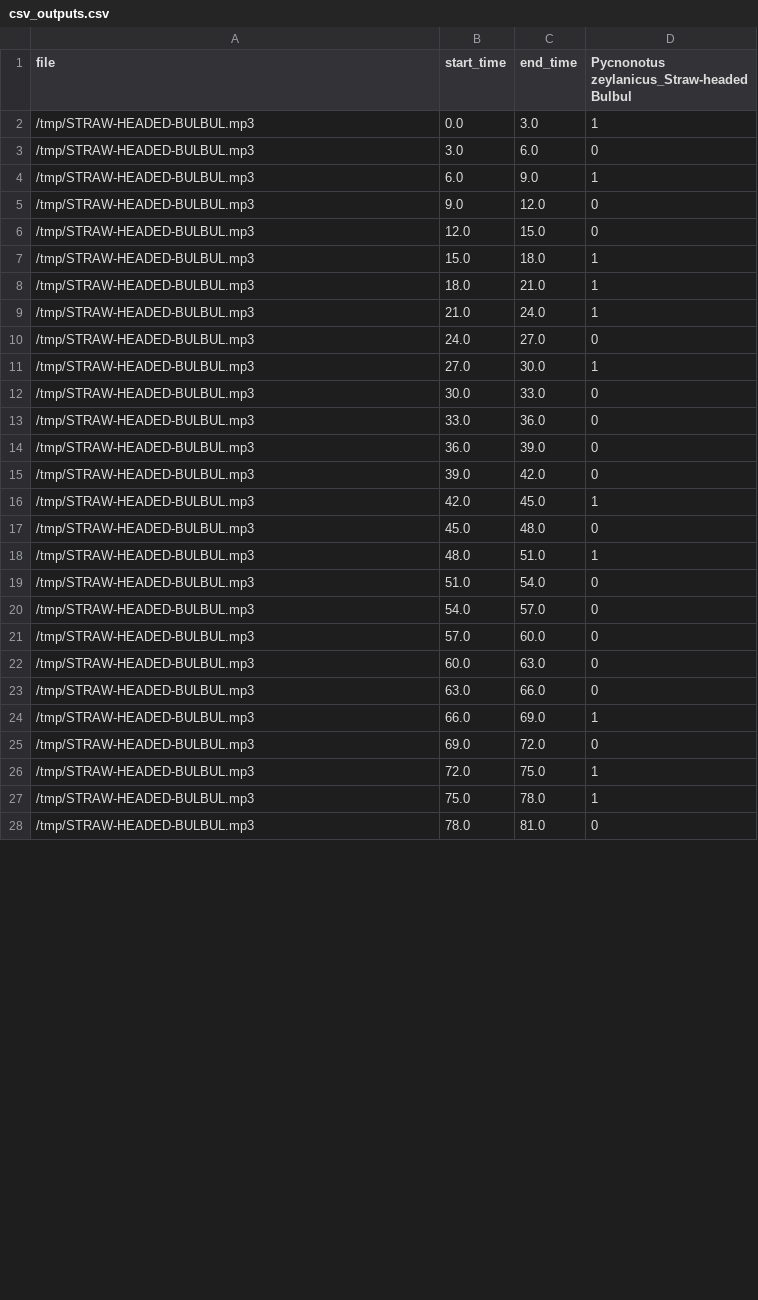
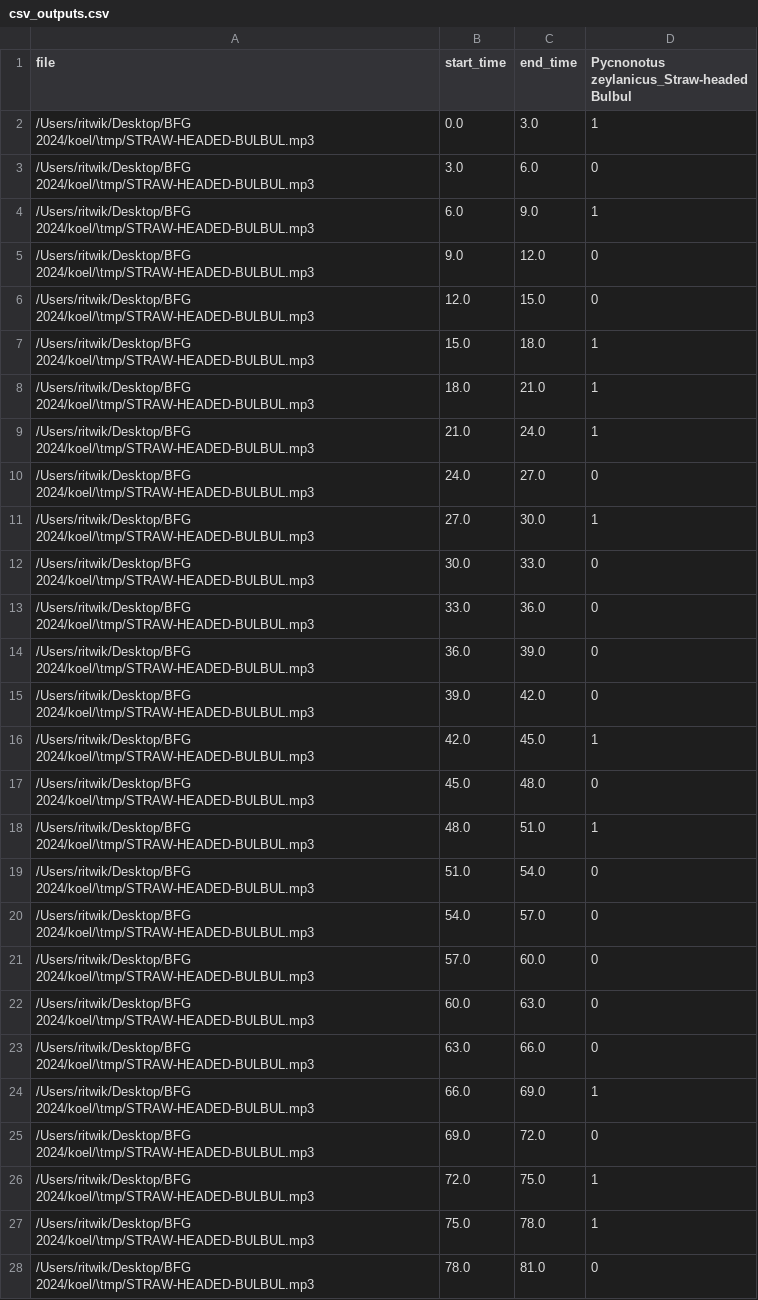
Before and after one commit to ritwik-j/koel-backend, a CSV file: csv_outputs.csv, drawn as a sheet; only a part is shown; the diff covers the shown part only.

```diff
--- a/csv_outputs.csv
+++ b/csv_outputs.csv
@@ -1,28 +1,28 @@
 file,start_time,end_time,Pycnonotus zeylanicus_Straw-headed Bulbul
-/tmp/STRAW-HEADED-BULBUL.mp3,0.0,3.0,1
-/tmp/STRAW-HEADED-BULBUL.mp3,3.0,6.0,0
-/tmp/STRAW-HEADED-BULBUL.mp3,6.0,9.0,1
-/tmp/STRAW-HEADED-BULBUL.mp3,9.0,12.0,0
-/tmp/STRAW-HEADED-BULBUL.mp3,12.0,15.0,0
-/tmp/STRAW-HEADED-BULBUL.mp3,15.0,18.0,1
-/tmp/STRAW-HEADED-BULBUL.mp3,18.0,21.0,1
-/tmp/STRAW-HEADED-BULBUL.mp3,21.0,24.0,1
-/tmp/STRAW-HEADED-BULBUL.mp3,24.0,27.0,0
-/tmp/STRAW-HEADED-BULBUL.mp3,27.0,30.0,1
-/tmp/STRAW-HEADED-BULBUL.mp3,30.0,33.0,0
-/tmp/STRAW-HEADED-BULBUL.mp3,33.0,36.0,0
-/tmp/STRAW-HEADED-BULBUL.mp3,36.0,39.0,0
-/tmp/STRAW-HEADED-BULBUL.mp3,39.0,42.0,0
-/tmp/STRAW-HEADED-BULBUL.mp3,42.0,45.0,1
-/tmp/STRAW-HEADED-BULBUL.mp3,45.0,48.0,0
-/tmp/STRAW-HEADED-BULBUL.mp3,48.0,51.0,1
-/tmp/STRAW-HEADED-BULBUL.mp3,51.0,54.0,0
-/tmp/STRAW-HEADED-BULBUL.mp3,54.0,57.0,0
-/tmp/STRAW-HEADED-BULBUL.mp3,57.0,60.0,0
-/tmp/STRAW-HEADED-BULBUL.mp3,60.0,63.0,0
-/tmp/STRAW-HEADED-BULBUL.mp3,63.0,66.0,0
-/tmp/STRAW-HEADED-BULBUL.mp3,66.0,69.0,1
-/tmp/STRAW-HEADED-BULBUL.mp3,69.0,72.0,0
-/tmp/STRAW-HEADED-BULBUL.mp3,72.0,75.0,1
-/tmp/STRAW-HEADED-BULBUL.mp3,75.0,78.0,1
-/tmp/STRAW-HEADED-BULBUL.mp3,78.0,81.0,0
+/Users/ritwik/Desktop/BFG 2024/koel/\tmp/STRAW-HEADED-BULBUL.mp3,0.0,3.0,1
+/Users/ritwik/Desktop/BFG 2024/koel/\tmp/STRAW-HEADED-BULBUL.mp3,3.0,6.0,0
+/Users/ritwik/Desktop/BFG 2024/koel/\tmp/STRAW-HEADED-BULBUL.mp3,6.0,9.0,1
+/Users/ritwik/Desktop/BFG 2024/koel/\tmp/STRAW-HEADED-BULBUL.mp3,9.0,12.0,0
+/Users/ritwik/Desktop/BFG 2024/koel/\tmp/STRAW-HEADED-BULBUL.mp3,12.0,15.0,0
+/Users/ritwik/Desktop/BFG 2024/koel/\tmp/STRAW-HEADED-BULBUL.mp3,15.0,18.0,1
+/Users/ritwik/Desktop/BFG 2024/koel/\tmp/STRAW-HEADED-BULBUL.mp3,18.0,21.0,1
+/Users/ritwik/Desktop/BFG 2024/koel/\tmp/STRAW-HEADED-BULBUL.mp3,21.0,24.0,1
+/Users/ritwik/Desktop/BFG 2024/koel/\tmp/STRAW-HEADED-BULBUL.mp3,24.0,27.0,0
+/Users/ritwik/Desktop/BFG 2024/koel/\tmp/STRAW-HEADED-BULBUL.mp3,27.0,30.0,1
+/Users/ritwik/Desktop/BFG 2024/koel/\tmp/STRAW-HEADED-BULBUL.mp3,30.0,33.0,0
+/Users/ritwik/Desktop/BFG 2024/koel/\tmp/STRAW-HEADED-BULBUL.mp3,33.0,36.0,0
+/Users/ritwik/Desktop/BFG 2024/koel/\tmp/STRAW-HEADED-BULBUL.mp3,36.0,39.0,0
+/Users/ritwik/Desktop/BFG 2024/koel/\tmp/STRAW-HEADED-BULBUL.mp3,39.0,42.0,0
+/Users/ritwik/Desktop/BFG 2024/koel/\tmp/STRAW-HEADED-BULBUL.mp3,42.0,45.0,1
+/Users/ritwik/Desktop/BFG 2024/koel/\tmp/STRAW-HEADED-BULBUL.mp3,45.0,48.0,0
+/Users/ritwik/Desktop/BFG 2024/koel/\tmp/STRAW-HEADED-BULBUL.mp3,48.0,51.0,1
+/Users/ritwik/Desktop/BFG 2024/koel/\tmp/STRAW-HEADED-BULBUL.mp3,51.0,54.0,0
+/Users/ritwik/Desktop/BFG 2024/koel/\tmp/STRAW-HEADED-BULBUL.mp3,54.0,57.0,0
+/Users/ritwik/Desktop/BFG 2024/koel/\tmp/STRAW-HEADED-BULBUL.mp3,57.0,60.0,0
+/Users/ritwik/Desktop/BFG 2024/koel/\tmp/STRAW-HEADED-BULBUL.mp3,60.0,63.0,0
+/Users/ritwik/Desktop/BFG 2024/koel/\tmp/STRAW-HEADED-BULBUL.mp3,63.0,66.0,0
+/Users/ritwik/Desktop/BFG 2024/koel/\tmp/STRAW-HEADED-BULBUL.mp3,66.0,69.0,1
+/Users/ritwik/Desktop/BFG 2024/koel/\tmp/STRAW-HEADED-BULBUL.mp3,69.0,72.0,0
+/Users/ritwik/Desktop/BFG 2024/koel/\tmp/STRAW-HEADED-BULBUL.mp3,72.0,75.0,1
+/Users/ritwik/Desktop/BFG 2024/koel/\tmp/STRAW-HEADED-BULBUL.mp3,75.0,78.0,1
+/Users/ritwik/Desktop/BFG 2024/koel/\tmp/STRAW-HEADED-BULBUL.mp3,78.0,81.0,0
```
Also changed, not shown: 15 edited cells elsewhere in this file, 2 other files.
